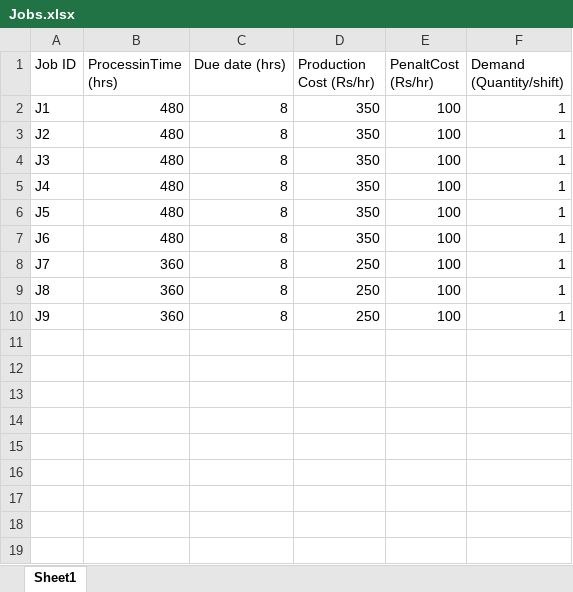
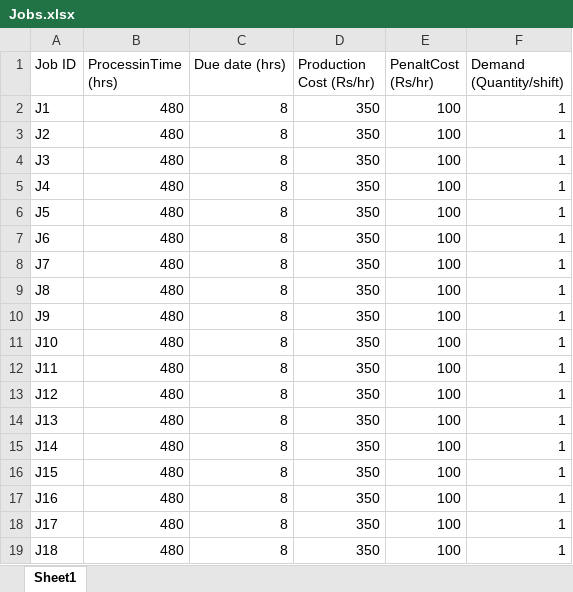
Before and after one commit to mb-14/SingleSystem-Memetic, an Excel workbook: Jobs.xlsx, sheet Sheet1, drawn as a sheet; values as stored, in another font and other column widths than the file's, no borders; the diff names each change by its address in the sheet, - before the commit and + after, or states it on an @@ line.

```diff
--- a/Jobs.xlsx (sheet Sheet1)
+++ b/Jobs.xlsx (sheet Sheet1)
-B8:B10 (ProcessinTime (hrs)): 360
+B8:B10 (ProcessinTime (hrs)): 480
-D8:D10 (Production Cost (Rs/hr)): 250
+D8:D10 (Production Cost (Rs/hr)): 350
+row 11: J10 | 480 | 8 | 350 | 100 | 1
+row 12: J11 | 480 | 8 | 350 | 100 | 1
+row 13: J12 | 480 | 8 | 350 | 100 | 1
+row 14: J13 | 480 | 8 | 350 | 100 | 1
+row 15: J14 | 480 | 8 | 350 | 100 | 1
+row 16: J15 | 480 | 8 | 350 | 100 | 1
+row 17: J16 | 480 | 8 | 350 | 100 | 1
+row 18: J17 | 480 | 8 | 350 | 100 | 1
+row 19: J18 | 480 | 8 | 350 | 100 | 1
```
Also changed, not shown: components.xlsx, 12 other files.
